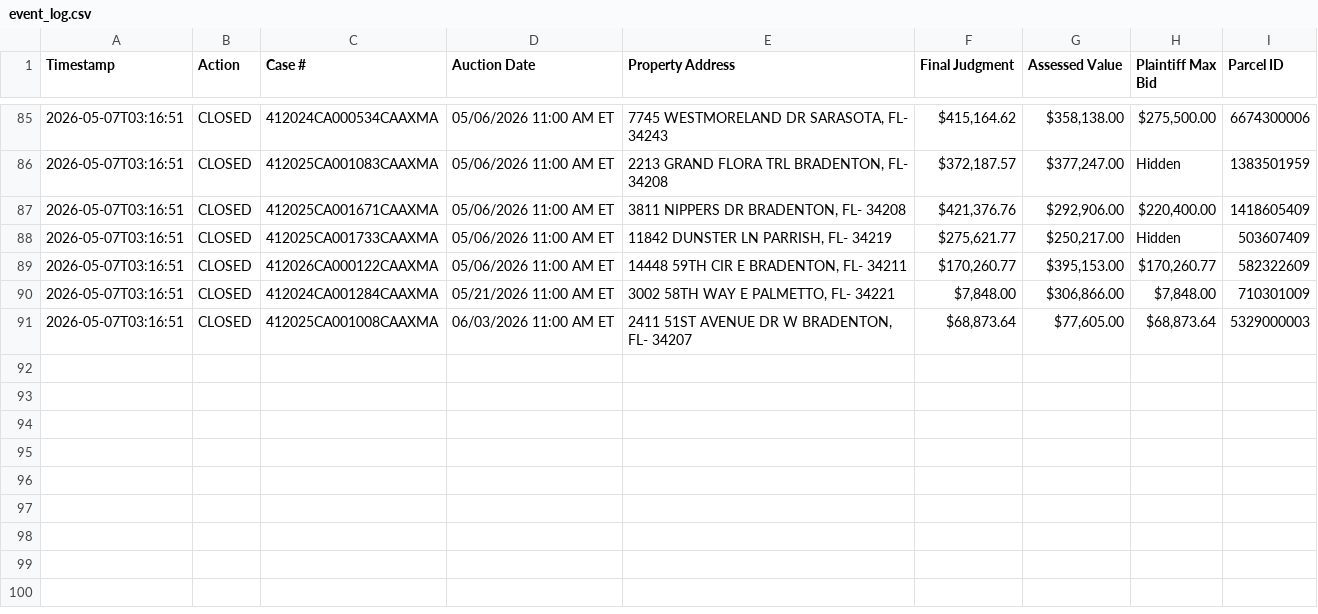
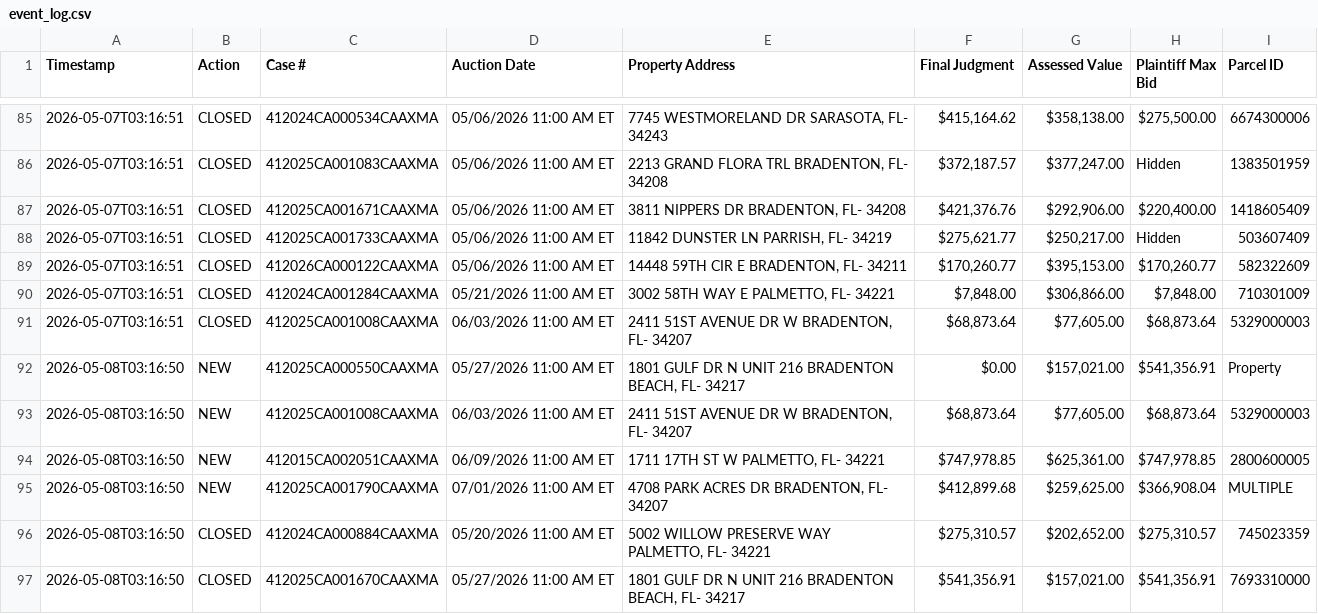
Before and after one commit to figlesias7/realforeclose-manatee, a CSV file: data/event_log.csv, drawn as a sheet; only a part is shown, gaps mark what is left out.

```diff
--- a/data/event_log.csv
+++ b/data/event_log.csv
@@ -91 +91,7 @@ Timestamp,Action,Case #,Auction Date,Property Address,Final Judgment,Assessed Va
 2026-05-07T03:16:51,CLOSED,412025CA001008CAAXMA,06/03/2026 11:00 AM ET,"2411 51ST AVENUE DR W BRADENTON, FL- 34207","$68,873.64","$77,605.00","$68,873.64",5329000003
+2026-05-08T03:16:50,NEW,412025CA000550CAAXMA,05/27/2026 11:00 AM ET,"1801 GULF DR N UNIT 216 BRADENTON BEACH, FL- 34217",$0.00,"$157,021.00","$541,356.91",Property
+2026-05-08T03:16:50,NEW,412025CA001008CAAXMA,06/03/2026 11:00 AM ET,"2411 51ST AVENUE DR W BRADENTON, FL- 34207","$68,873.64","$77,605.00","$68,873.64",5329000003
+2026-05-08T03:16:50,NEW,412015CA002051CAAXMA,06/09/2026 11:00 AM ET,"1711 17TH ST W PALMETTO, FL- 34221","$747,978.85","$625,361.00","$747,978.85",2800600005
+2026-05-08T03:16:50,NEW,412025CA001790CAAXMA,07/01/2026 11:00 AM ET,"4708 PARK ACRES DR BRADENTON, FL- 34207","$412,899.68","$259,625.00","$366,908.04",MULTIPLE
+2026-05-08T03:16:50,CLOSED,412024CA000884CAAXMA,05/20/2026 11:00 AM ET,"5002 WILLOW PRESERVE WAY PALMETTO, FL- 34221","$275,310.57","$202,652.00","$275,310.57",745023359
+2026-05-08T03:16:50,CLOSED,412025CA001670CAAXMA,05/27/2026 11:00 AM ET,"1801 GULF DR N UNIT 216 BRADENTON BEACH, FL- 34217","$541,356.91","$157,021.00","$541,356.91",7693310000
```
Also changed, not shown: data/all_seen.csv, 3 other files.
